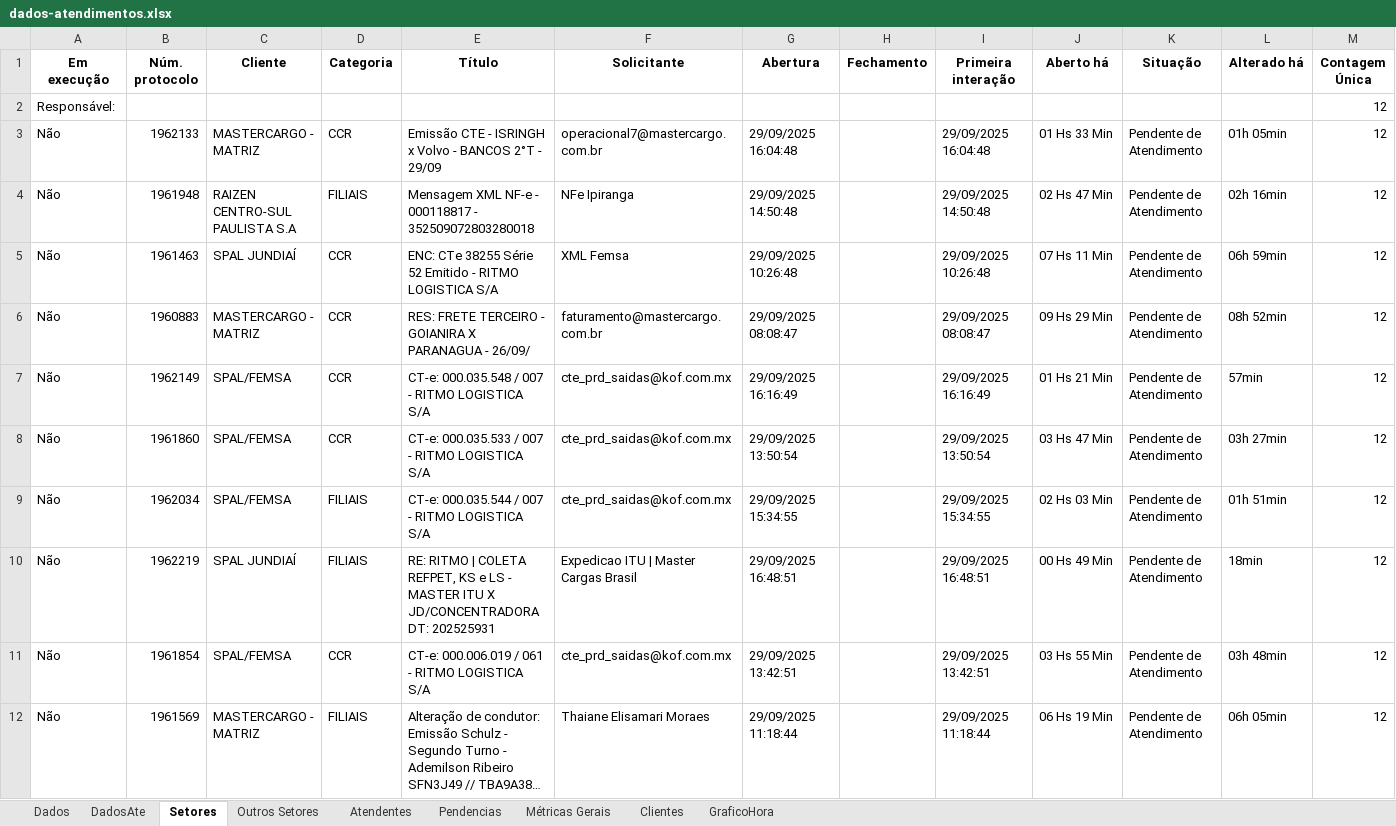
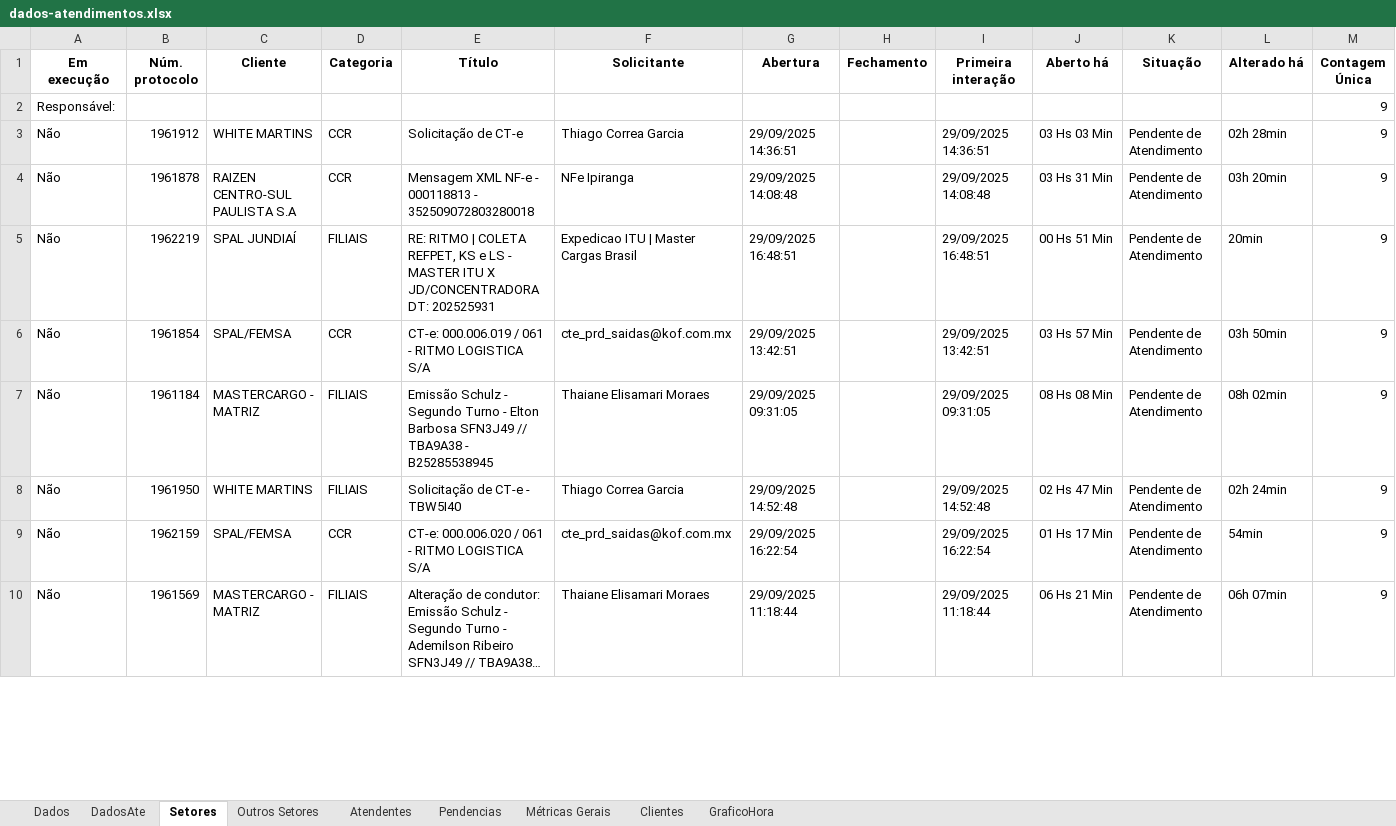
Before and after one commit to GabrielSilvaRit/Excel-painel, an Excel workbook: dados-atendimentos.xlsx, sheet Setores, drawn as a sheet; only a part is shown; long unchanged cells end in …; values as stored, in another font and other column widths than the file's, no borders; removed rows and columns are numbered as before the commit, all else as after; the diff covers the shown part only; the diff names each change by its address in the sheet, - before the commit and + after, or states it on an @@ line.

```diff
--- a/dados-atendimentos.xlsx (sheet Setores)
+++ b/dados-atendimentos.xlsx (sheet Setores)
-M2:M4 (Contagem Única): 12
+M2:M4 (Contagem Única): 9
-B3 (Núm. protocolo): 1962133
+B3 (Núm. protocolo): 1961912
-C3 (Cliente): MASTERCARGO - MATRIZ
+C3 (Cliente): WHITE MARTINS
-E3 (Título): Emissão CTE - ISRINGH x Volvo - BANCOS 2°T - 29/09
+E3 (Título): Solicitação de CT-e
-F3 (Solicitante): operacional7@mastercargo.com.br
+F3 (Solicitante): Thiago Correa Garcia
-G3 (Abertura): 29/09/2025 16:04:48
+G3 (Abertura): 29/09/2025 14:36:51
-I3 (Primeira interação): 29/09/2025 16:04:48
+I3 (Primeira interação): 29/09/2025 14:36:51
-J3 (Aberto há): 01 Hs 33 Min
+J3 (Aberto há): 03 Hs 03 Min
-L3 (Alterado há): 01h 05min
+L3 (Alterado há): 02h 28min
-B4 (Núm. protocolo): 1961948
+B4 (Núm. protocolo): 1961878
-D4 (Categoria): FILIAIS
+D4 (Categoria): CCR
-E4 (Título): …NF-e - 000118817 - 352509072803280018
+E4 (Título): …NF-e - 000118813 - 352509072803280018
-G4 (Abertura): 29/09/2025 14:50:48
+G4 (Abertura): 29/09/2025 14:08:48
-I4 (Primeira interação): 29/09/2025 14:50:48
+I4 (Primeira interação): 29/09/2025 14:08:48
-J4 (Aberto há): 02 Hs 47 Min
+J4 (Aberto há): 03 Hs 31 Min
-L4 (Alterado há): 02h 16min
+L4 (Alterado há): 03h 20min
-row 5: Não | 1961463 | SPAL JUNDIAÍ | CCR | ENC: CTe 38255 Série 52 Emitido - RITMO LOGISTICA S/A | XML Femsa | 29/09/2025 10:26:48 |  | 29/09/2025 10:26:48 | 07 Hs 11 Min | Pendente de Atendimento | 06h 59min | 12
-row 6: Não | 1960883 | MASTERCARGO - MATRIZ | CCR | RES: FRETE TERCEIRO - GOIANIRA X PARANAGUA - 26/09/ | faturamento@mastercargo.com.br | 29/09/2025 08:08:47 |  | 29/09/2025 08:08:47 | 09 Hs 29 Min | Pendente de Atendimento | 08h 52min | 12
-row 7: Não | 1962149 | SPAL/FEMSA | CCR | CT-e: 000.035.548 / 007 - RITMO LOGISTICA S/A | cte_prd_saidas@kof.com.mx | 29/09/2025 16:16:49 |  | 29/09/2025 16:16:49 | 01 Hs 21 Min | Pendente de Atendimento | 57min | 12
-row 8: Não | 1961860 | SPAL/FEMSA | CCR | CT-e: 000.035.533 / 007 - RITMO LOGISTICA S/A | cte_prd_saidas@kof.com.mx | 29/09/2025 13:50:54 |  | 29/09/2025 13:50:54 | 03 Hs 47 Min | Pendente de Atendimento | 03h 27min | 12
-row 9: Não | 1962034 | SPAL/FEMSA | FILIAIS | CT-e: 000.035.544 / 007 - RITMO LOGISTICA S/A | cte_prd_saidas@kof.com.mx | 29/09/2025 15:34:55 |  | 29/09/2025 15:34:55 | 02 Hs 03 Min | Pendente de Atendimento | 01h 51min | 12
-J5 (Aberto há): 00 Hs 49 Min
+J5 (Aberto há): 00 Hs 51 Min
-L5 (Alterado há): 18min
+L5 (Alterado há): 20min
-M5:M6 (Contagem Única): 12
+M5:M6 (Contagem Única): 9
-J6 (Aberto há): 03 Hs 55 Min
+J6 (Aberto há): 03 Hs 57 Min
-L6 (Alterado há): 03h 48min
+L6 (Alterado há): 03h 50min
+row 7: Não | 1961184 | MASTERCARGO - MATRIZ | FILIAIS | Emissão Schulz - Segundo Turno - Elton Barbosa SFN3J49 // TBA9A38 - B25285538945 | Thaiane Elisamari Moraes | 29/09/2025 09:31:05 |  | 29/09/2025 09:31:05 | 08 Hs 08 Min | Pendente de Atendimento | 08h 02min | 9
+row 8: Não | 1961950 | WHITE MARTINS | FILIAIS | Solicitação de CT-e - TBW5I40 | Thiago Correa Garcia | 29/09/2025 14:52:48 |  | 29/09/2025 14:52:48 | 02 Hs 47 Min | Pendente de Atendimento | 02h 24min | 9
+row 9: Não | 1962159 | SPAL/FEMSA | CCR | CT-e: 000.006.020 / 061 - RITMO LOGISTICA S/A | cte_prd_saidas@kof.com.mx | 29/09/2025 16:22:54 |  | 29/09/2025 16:22:54 | 01 Hs 17 Min | Pendente de Atendimento | 54min | 9
-J10 (Aberto há): 06 Hs 19 Min
+J10 (Aberto há): 06 Hs 21 Min
-L10 (Alterado há): 06h 05min
+L10 (Alterado há): 06h 07min
-M10 (Contagem Única): 12
+M10 (Contagem Única): 9
```
Also changed, not shown: 18 added rows, 16 removed rows and 122 edited cells elsewhere in this sheet, sheet Dados, sheet DadosAte, sheet Métricas Gerais, sheet Atendentes, sheet Clientes, sheet GraficoHora, 1 more sheet.
